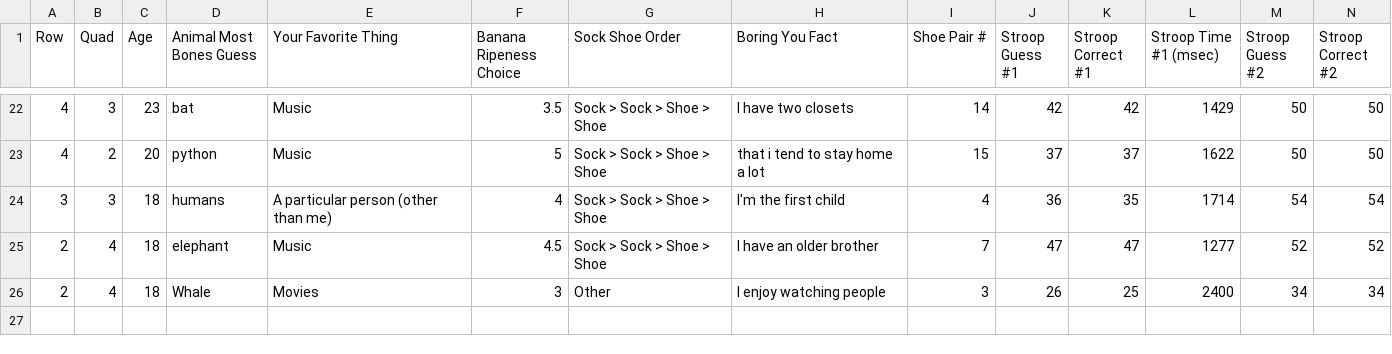
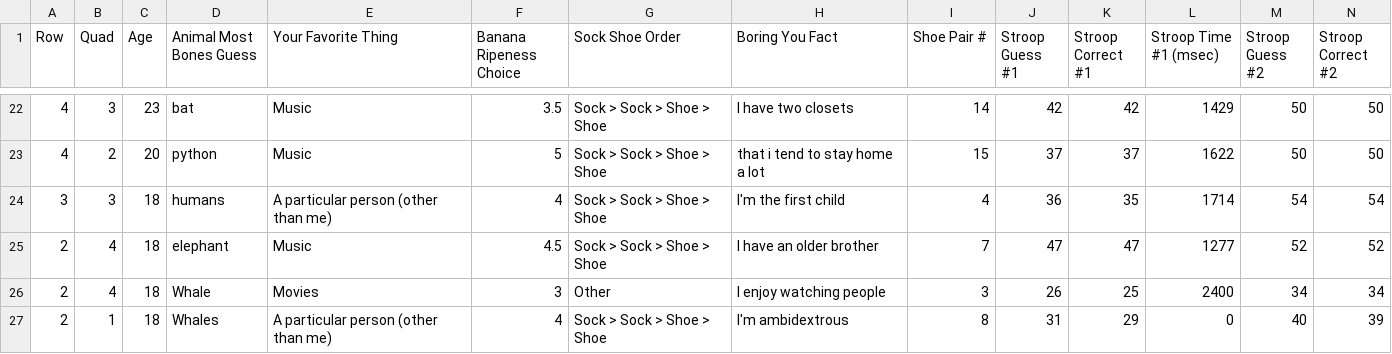
Before and after one commit to ssdadmehr/ccsfCOLABs, a CSV file: SurveyResultsFall2024 - Sheet2.csv, drawn as a sheet; only a part is shown, gaps mark what is left out; rows hold the shown columns only; the diff names each change by its address in the sheet, - before the commit and + after, or states it on an @@ line.

Commit message:
Update SurveyResultsFall2024 - Sheet2.csv

```diff
--- a/SurveyResultsFall2024 - Sheet2.csv
+++ b/SurveyResultsFall2024 - Sheet2.csv
+row 27: 2 | 1 | 18 | Whales | A particular person (other than me) | 4 | Sock > Sock > Shoe > Shoe | I'm ambidextrous | 8 | 31 | 29 | 0 | 40 | 39
```
